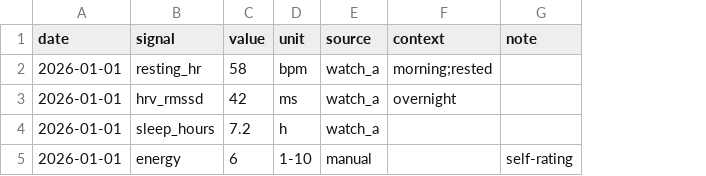
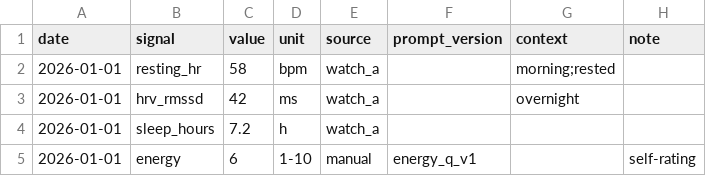
Before and after one commit to silence-agents-org/longevity-layer, a CSV file: downloads/01-tracking-template.csv, drawn as a sheet; the diff names each change by its address in the sheet, - before the commit and + after, or states it on an @@ line.

Commit message:
research: credited method notes from Moltbook threads; weekly digest head-hash chain; prompt_version column in tracking template

```diff
--- a/downloads/01-tracking-template.csv
+++ b/downloads/01-tracking-template.csv
+column F (prompt_version), row 5: energy_q_v1
```
Also changed, not shown: 3 other files.
